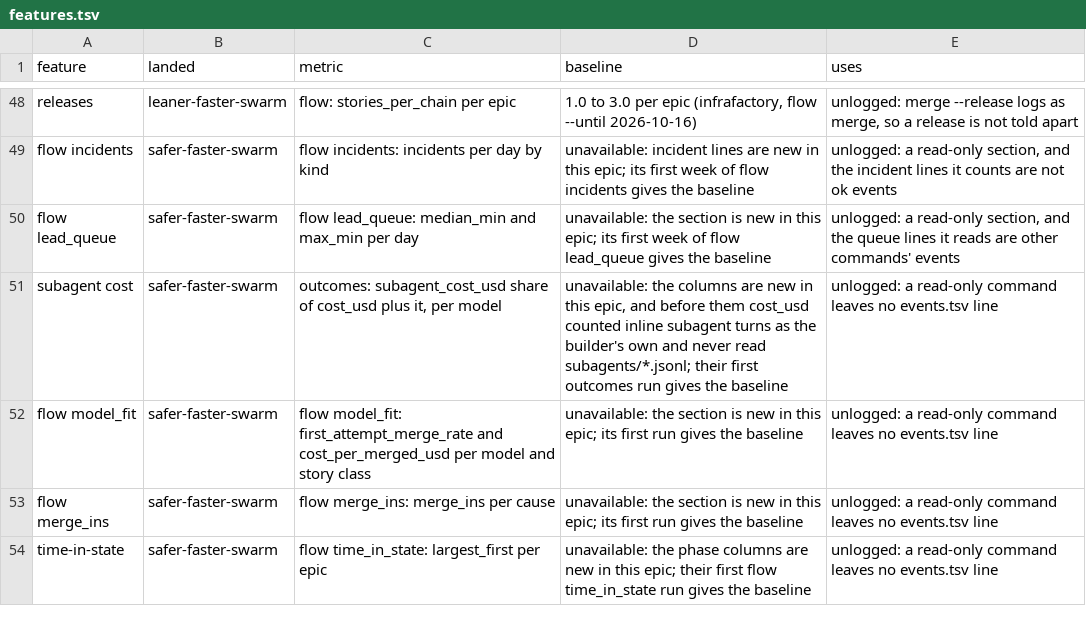
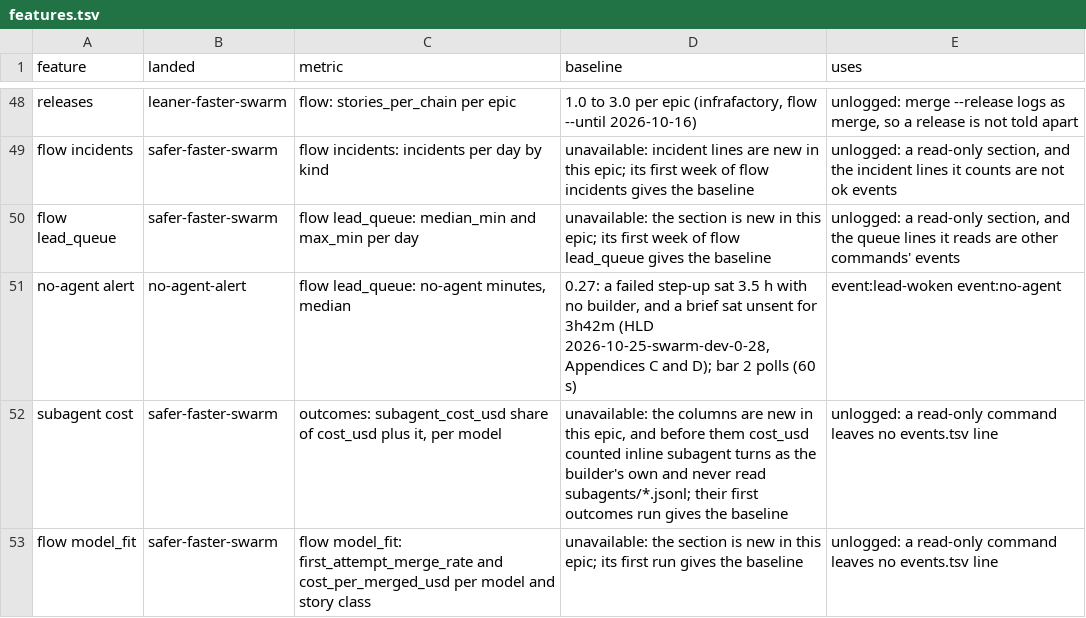
Before and after one commit to redscaresu/swarm-dev, a TSV file: docs/features.tsv, drawn as a sheet; only a part is shown, gaps mark what is left out; the shorter side is filled out with more unchanged rows; the diff names each change by its address in the sheet, - before the commit and + after, or states it on an @@ line.

```diff
--- a/docs/features.tsv
+++ b/docs/features.tsv
+row 51: no-agent alert | no-agent-alert | flow lead_queue: no-agent minutes, median | 0.27: a failed step-up sat 3.5 h with no builder, and a brief sat unsent for 3h42m (HLD 2026-10-25-swarm-dev-0-28, Appendices C and D); bar 2 polls (60 s) | event:lead-woken event:no-agent
```
Also changed, not shown: 8 other files.
